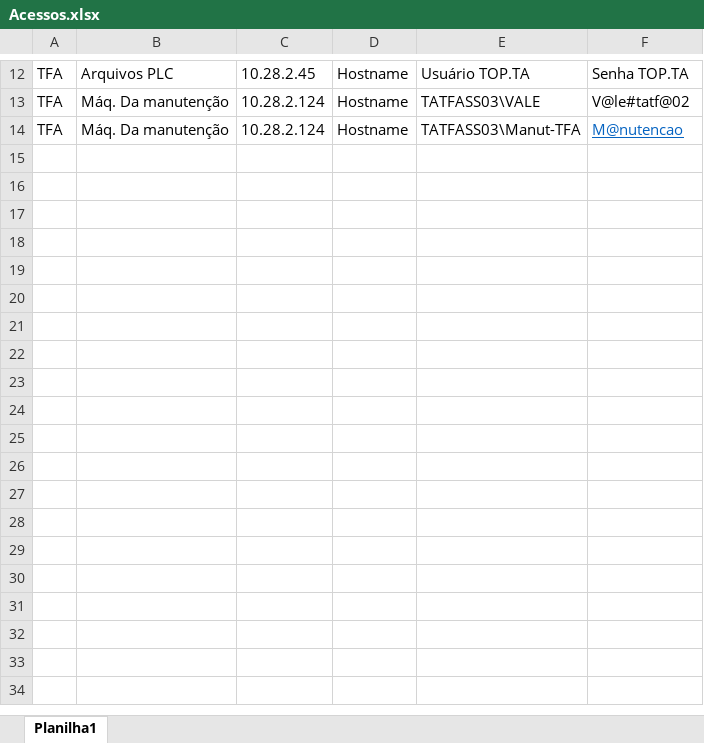
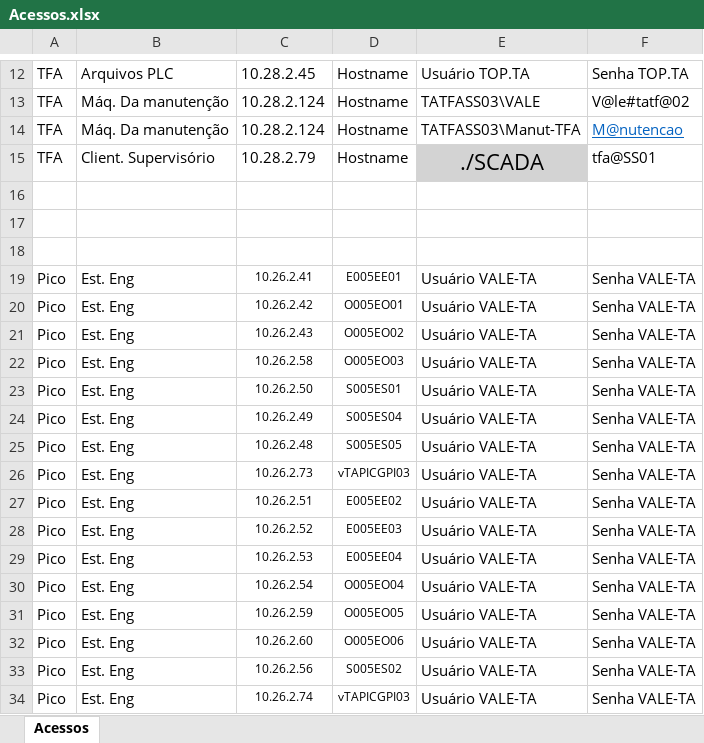
Before and after one commit to ThiagoBeats/RelatorioDeTurno2, an Excel workbook: Acessos.xlsx, sheet Acessos, drawn as a sheet; only a part is shown, gaps mark what is left out; values as stored, in another font and other column widths than the file's, no borders; charts and pictures not drawn; the diff names each change by its address in the sheet, - before the commit and + after, or states it on an @@ line.

```diff
--- a/Acessos.xlsx (sheet Acessos)
+++ b/Acessos.xlsx (sheet Acessos)
-sheet tab: Planilha1
+sheet tab: Acessos
+row 15: TFA | Client. Supervisório | 10.28.2.79 | Hostname | ./SCADA | tfa@SS01
+row 16: (empty)
+row 17: (empty)
+row 18: (empty)
+row 19: Pico | Est. Eng | 10.26.2.41 | E005EE01 | Usuário VALE-TA | Senha VALE-TA
+row 20: Pico | Est. Eng | 10.26.2.42 | O005EO01 | Usuário VALE-TA | Senha VALE-TA
+row 21: Pico | Est. Eng | 10.26.2.43 | O005EO02 | Usuário VALE-TA | Senha VALE-TA
+row 22: Pico | Est. Eng | 10.26.2.58 | O005EO03 | Usuário VALE-TA | Senha VALE-TA
+row 23: Pico | Est. Eng | 10.26.2.50 | S005ES01 | Usuário VALE-TA | Senha VALE-TA
+row 24: Pico | Est. Eng | 10.26.2.49 | S005ES04 | Usuário VALE-TA | Senha VALE-TA
+row 25: Pico | Est. Eng | 10.26.2.48 | S005ES05 | Usuário VALE-TA | Senha VALE-TA
+row 26: Pico | Est. Eng | 10.26.2.73 | vTAPICGPI03 | Usuário VALE-TA | Senha VALE-TA
+row 27: Pico | Est. Eng | 10.26.2.51 | E005EE02 | Usuário VALE-TA | Senha VALE-TA
+row 28: Pico | Est. Eng | 10.26.2.52 | E005EE03 | Usuário VALE-TA | Senha VALE-TA
+row 29: Pico | Est. Eng | 10.26.2.53 | E005EE04 | Usuário VALE-TA | Senha VALE-TA
+row 30: Pico | Est. Eng | 10.26.2.54 | O005EO04 | Usuário VALE-TA | Senha VALE-TA
+row 31: Pico | Est. Eng | 10.26.2.59 | O005EO05 | Usuário VALE-TA | Senha VALE-TA
+row 32: Pico | Est. Eng | 10.26.2.60 | O005EO06 | Usuário VALE-TA | Senha VALE-TA
+row 33: Pico | Est. Eng | 10.26.2.56 | S005ES02 | Usuário VALE-TA | Senha VALE-TA
+row 34: Pico | Est. Eng | 10.26.2.74 | vTAPICGPI03 | Usuário VALE-TA | Senha VALE-TA
```
Also changed, not shown: charts or pictures, 1 other file.
